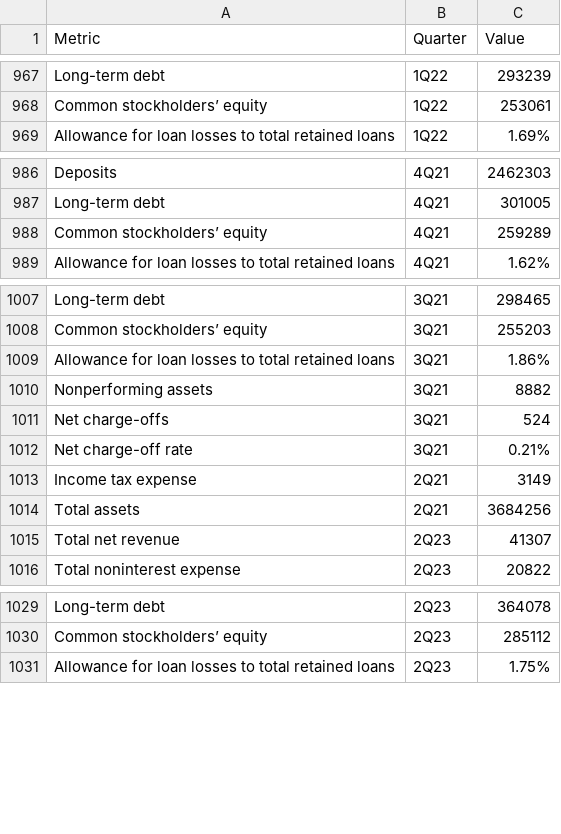
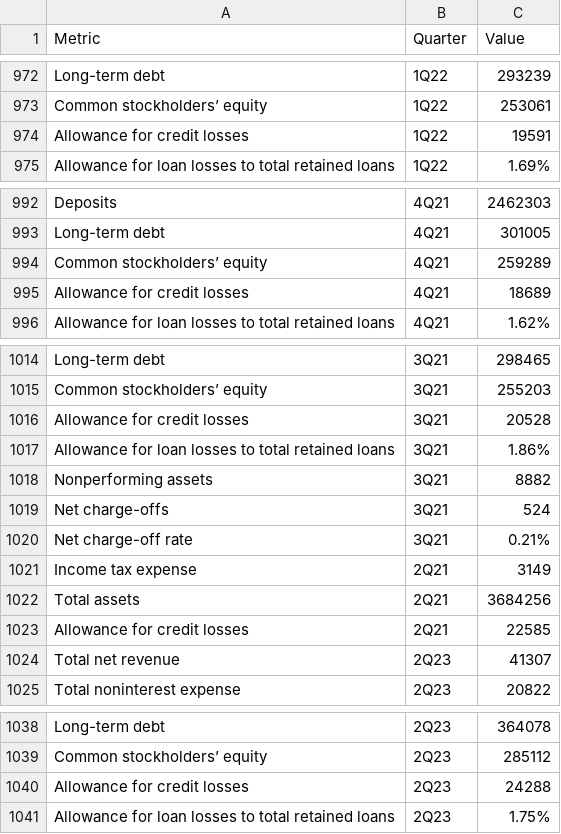
Before and after one commit to sohamjoshi1998/fim601-ccar, a CSV file: output/jpm_retail_portfolio_raw.csv, drawn as a sheet; only a part is shown, gaps mark what is left out; the diff covers the shown part only.

```diff
--- a/output/jpm_retail_portfolio_raw.csv
+++ b/output/jpm_retail_portfolio_raw.csv
@@ -968,2 +973,3 @@ Long-term debt,1Q22,293239
 Common stockholders’ equity,1Q22,253061
+Allowance for credit losses,1Q22,19591
 Allowance for loan losses to total retained loans,1Q22,1.69%
@@ -988,2 +994,3 @@ Long-term debt,4Q21,301005
 Common stockholders’ equity,4Q21,259289
+Allowance for credit losses,4Q21,18689
 Allowance for loan losses to total retained loans,4Q21,1.62%
@@ -1008,2 +1015,3 @@ Long-term debt,3Q21,298465
 Common stockholders’ equity,3Q21,255203
+Allowance for credit losses,3Q21,20528
 Allowance for loan losses to total retained loans,3Q21,1.86%
@@ -1014,2 +1022,3 @@ Income tax expense,2Q21,3149
 Total assets,2Q21,3684256
+Allowance for credit losses,2Q21,22585
 Total net revenue,2Q23,41307
@@ -1030,2 +1039,3 @@ Long-term debt,2Q23,364078
 Common stockholders’ equity,2Q23,285112
+Allowance for credit losses,2Q23,24288
 Allowance for loan losses to total retained loans,2Q23,1.75%
```
Also changed, not shown: 16 added rows and 1 moved row elsewhere in this file, 19 other files.
